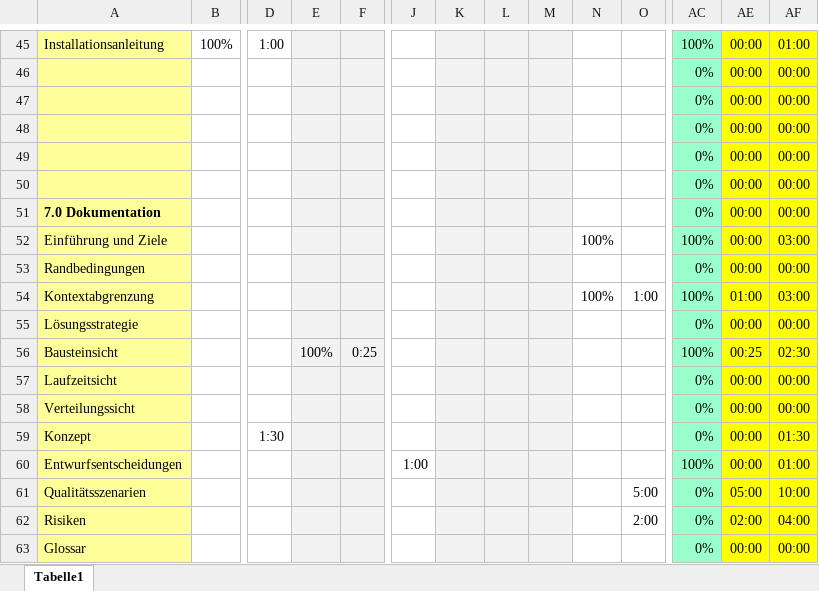
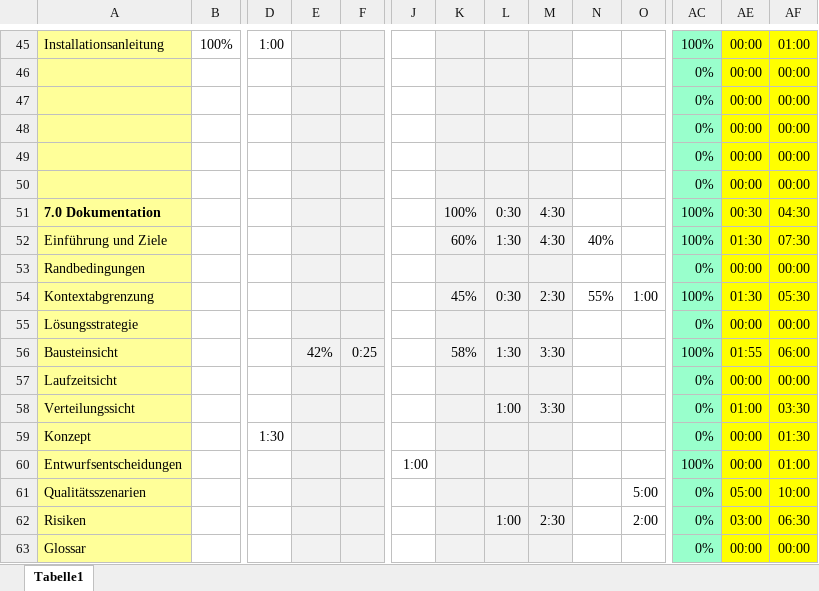
Before and after one commit to lucakuendig/INM21_Group_B, an Excel workbook: 01_Planung/01_Dokumente/2015_FS_INM21_B_Aufgaben_Zeit_Projektmitglied_Zuordnung.xlsx, sheet Tabelle1, drawn as a sheet; only a part is shown, gaps mark what is left out; values as stored, in another font and other column widths than the file's, no borders; removed rows and columns are numbered as before the commit, all else as after; rows hold the shown columns only; the diff covers the shown part only; the diff names each change by its address in the sheet, - before the commit and + after, or states it on an @@ line.

```diff
--- a/01_Planung/01_Dokumente/2015_FS_INM21_B_Aufgaben_Zeit_Projektmitglied_Zuordnung.xlsx (sheet Tabelle1)
+++ b/01_Planung/01_Dokumente/2015_FS_INM21_B_Aufgaben_Zeit_Projektmitglied_Zuordnung.xlsx (sheet Tabelle1)
-row 51: 7.0 Dokumentation |  |  |  |  |  |  |  |  |  |  | 0% | 00:00 | 00:00
+row 51: 7.0 Dokumentation |  |  |  |  |  | 100% | 0:30 | 4:30 |  |  | 100% | 00:30 | 04:30
-K52: (empty)
+K52: 60%
-L52: (empty)
+L52: 1:30
-M52: (empty)
+M52: 4:30
-N52: 100%
+N52: 40%
-AE52: 00:00
+AE52: 01:30
-AF52: 03:00
+AF52: 07:30
-K54: (empty)
+K54: 45%
-L54: (empty)
+L54: 0:30
-M54: (empty)
+M54: 2:30
-N54: 100%
+N54: 55%
-AE54: 01:00
+AE54: 01:30
-AF54: 03:00
+AF54: 05:30
-E56: 100%
+E56: 42%
-K56: (empty)
+K56: 58%
-L56: (empty)
+L56: 1:30
-M56: (empty)
+M56: 3:30
-AE56: 00:25
+AE56: 01:55
-AF56: 02:30
+AF56: 06:00
-L58: (empty)
+L58: 1:00
-M58: (empty)
+M58: 3:30
-AE58: 00:00
+AE58: 01:00
-AF58: 00:00
+AF58: 03:30
-L62: (empty)
+L62: 1:00
-M62: (empty)
+M62: 2:30
-AE62: 02:00
+AE62: 03:00
-AF62: 04:00
+AF62: 06:30
```
Also changed, not shown: 7 added rows, 7 removed rows, 73 edited cells and cell formats elsewhere in this sheet, formulas that keep their value, hidden cells.
